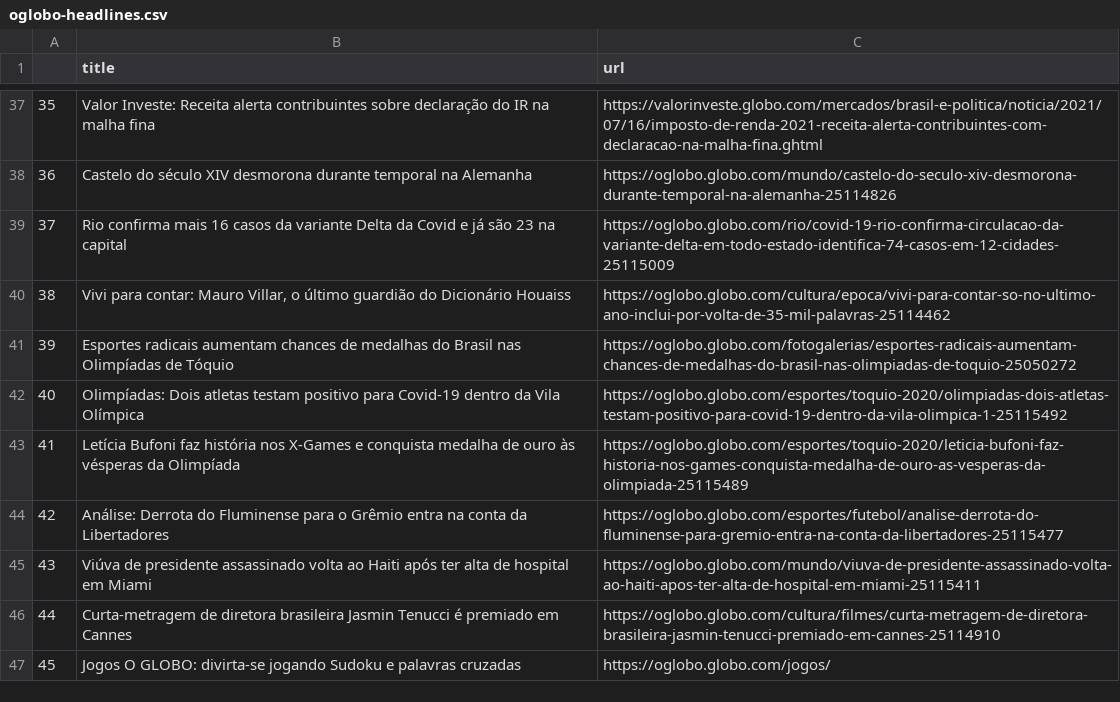
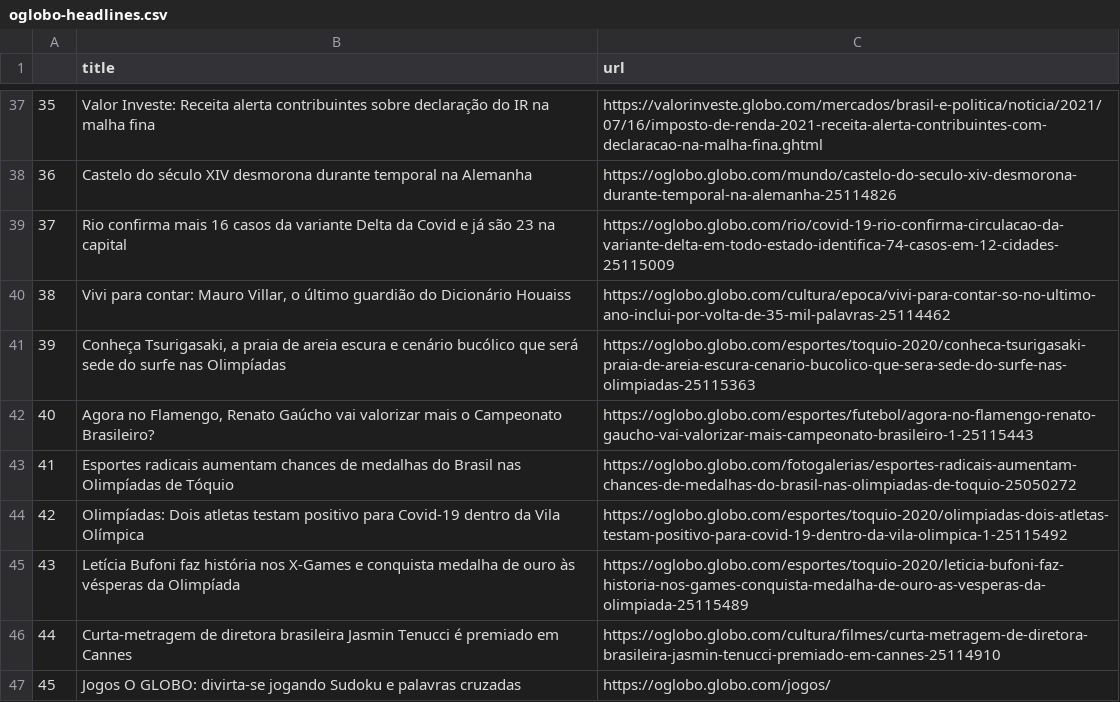
Before and after one commit to belisards/oglobo_headlines, a CSV file: oglobo-headlines.csv, drawn as a sheet; only a part is shown, gaps mark what is left out; removed rows and columns are numbered as before the commit, all else as after; the diff names each change by its address in the sheet, - before the commit and + after, or states it on an @@ line.

```diff
--- a/oglobo-headlines.csv
+++ b/oglobo-headlines.csv
+row 41: 39 | Conheça Tsurigasaki, a praia de areia escura e cenário bucólico que será sede do surfe nas Olimpíadas | https://oglobo.globo.com/esportes/toquio-2020/conheca-tsurigasaki-praia-de-areia-escura-cenario-bucolico-que-sera-sede-do-surfe-nas-olimpiadas-25115363
+row 42: 40 | Agora no Flamengo, Renato Gaúcho vai valorizar mais o Campeonato Brasileiro? | https://oglobo.globo.com/esportes/futebol/agora-no-flamengo-renato-gaucho-vai-valorizar-mais-campeonato-brasileiro-1-25115443
@@ column A renumbered between rows 43 and 45 @@
-row 44: 42 | Análise: Derrota do Fluminense para o Grêmio entra na conta da Libertadores | https://oglobo.globo.com/esportes/futebol/analise-derrota-do-fluminense-para-gremio-entra-na-conta-da-libertadores-25115477
-row 45: 43 | Viúva de presidente assassinado volta ao Haiti após ter alta de hospital em Miami | https://oglobo.globo.com/mundo/viuva-de-presidente-assassinado-volta-ao-haiti-apos-ter-alta-de-hospital-em-miami-25115411
```
